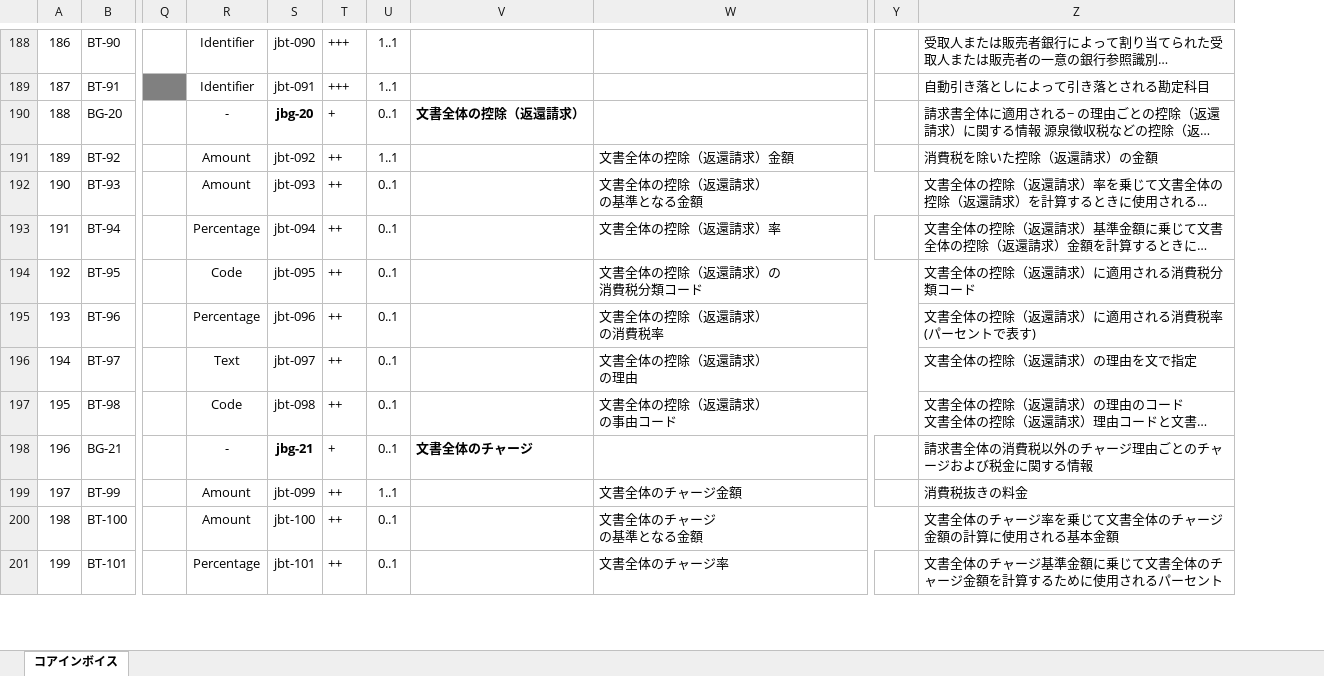
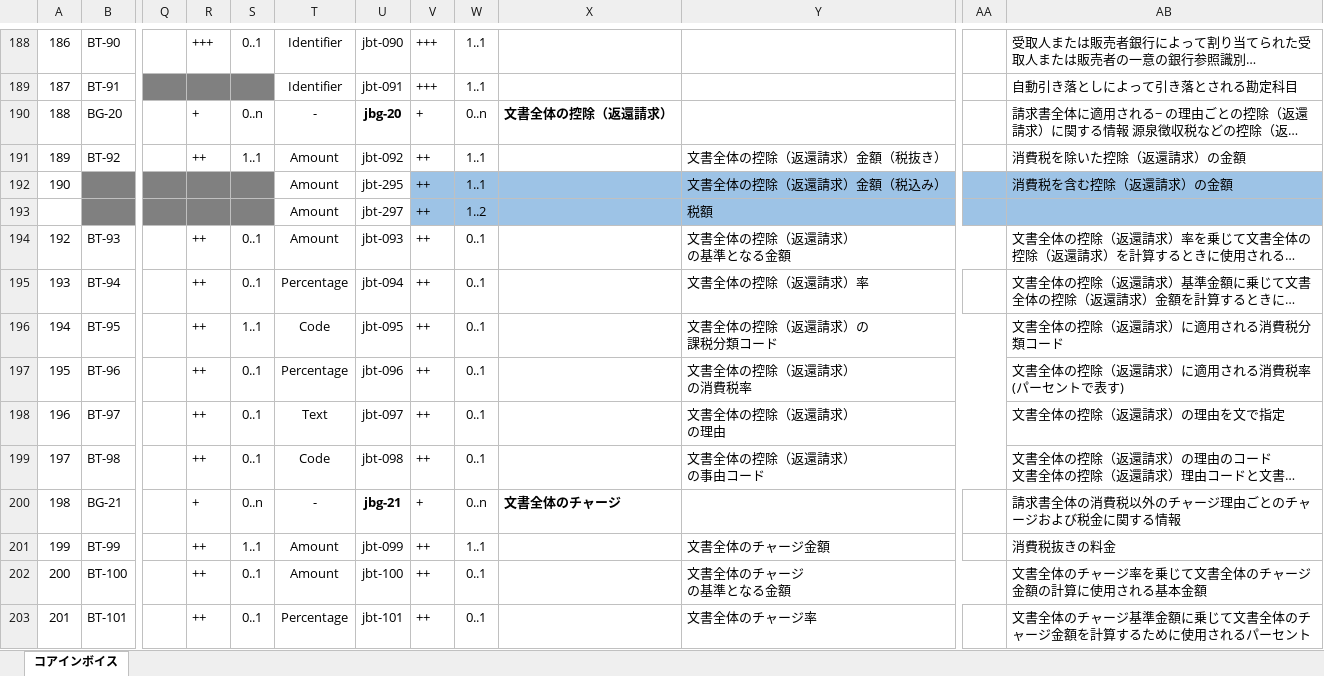
Before and after one commit to pontsoleil/EIPA, an Excel workbook: 日本版コアインボイス/日本版コアインボイス2021-01-21.xlsx, sheet コアインボイス, drawn as a sheet; only a part is shown, gaps mark what is left out; long unchanged cells end in …; values as stored, in another font and other column widths than the file's, no borders; conditional formats not drawn; removed rows and columns are numbered as before the commit, all else as after; rows hold the shown columns only; ↵ is a line break in a cell; the diff covers the shown part only; the diff names each change by its address in the sheet, - before the commit and + after, or states it on an @@ line.

```diff
--- a/日本版コアインボイス/日本版コアインボイス2021-01-21.xlsx (sheet コアインボイス)
+++ b/日本版コアインボイス/日本版コアインボイス2021-01-21.xlsx (sheet コアインボイス)
+column R, rows 188-191: +++ |  | + | ++; rows 194-203: ++ | ++ | ++ | ++ | ++ | ++ | + | ++ | ++ | ++
+column S, rows 188-191: 0..1 |  | 0..n | 1..1; rows 194-203: 0..1 | 0..1 | 1..1 | 0..1 | 0..1 | 0..1 | 0..n | 1..1 | 0..1 | 0..1
-column Y, empty
+column AA, empty
-W190: 0..1
+W190: 0..n
-Y191: 文書全体の控除（返還請求）金額
+Y191: 文書全体の控除（返還請求）金額（税抜き）
+row 192: 190 |  |  |  |  | Amount | jbt-295 | ++ | 1..1 |  | 文書全体の控除（返還請求）金額（税込み） |  | 消費税を含む控除（返還請求）の金額
+row 193:  |  |  |  |  | Amount | jbt-297 | ++ | 1..2 |  | 税額
@@ column A renumbered between rows 194 and 307 @@
-Y196: 文書全体の控除（返還請求）の ↵ 消費税分類コード
+Y196: 文書全体の控除（返還請求）の ↵ 課税分類コード
-W200: 0..1
+W200: 0..n
```
Also changed, not shown: 15 added rows, 12 removed rows, 37 edited cells and cell formats elsewhere in this sheet, 33 other files.
